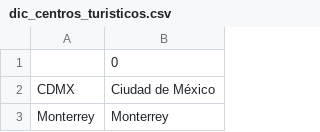
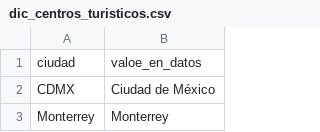
Before and after one commit to thenowrrock/Maestria_Computo_Estadistico_CIMAT, a CSV file: data/diccionarios/dic_centros_turisticos.csv, drawn as a sheet; only a part is shown.

Commit message:
Diccionarios en formato csv para aeropuertos y centros turísticos

```diff
--- a/data/diccionarios/dic_centros_turisticos.csv
+++ b/data/diccionarios/dic_centros_turisticos.csv
@@ -1,2 +1,2 @@
-,0
+ciudad,valoe_en_datos
 CDMX,Ciudad de México
```
